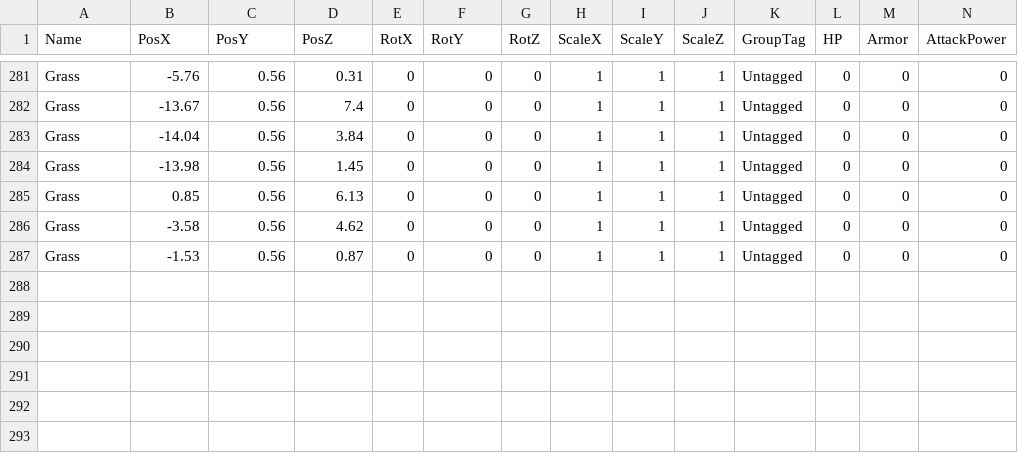
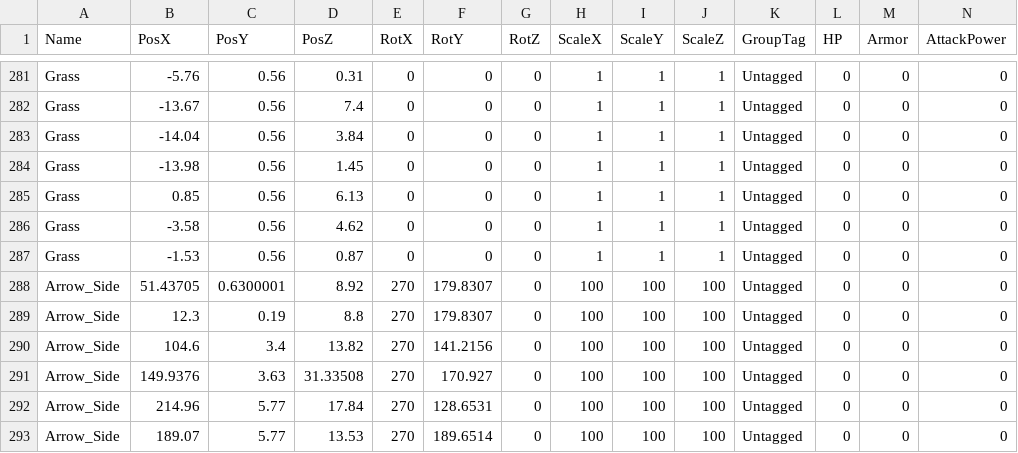
Before and after one commit to lovecap7/UnityEditer, a CSV file: MyUnityEditer/Assets/CSV/Stage2/Stage2TransformData.csv, drawn as a sheet; only a part is shown, gaps mark what is left out; rows hold the shown columns only; the diff names each change by its address in the sheet, - before the commit and + after, or states it on an @@ line.

```diff
--- a/MyUnityEditer/Assets/CSV/Stage2/Stage2TransformData.csv
+++ b/MyUnityEditer/Assets/CSV/Stage2/Stage2TransformData.csv
+row 288: Arrow_Side | 51.43705 | 0.6300001 | 8.92 | 270 | 179.8307 | 0 | 100 | 100 | 100 | Untagged | 0 | 0 | 0
+row 289: Arrow_Side | 12.3 | 0.19 | 8.8 | 270 | 179.8307 | 0 | 100 | 100 | 100 | Untagged | 0 | 0 | 0
+row 290: Arrow_Side | 104.6 | 3.4 | 13.82 | 270 | 141.2156 | 0 | 100 | 100 | 100 | Untagged | 0 | 0 | 0
+row 291: Arrow_Side | 149.9376 | 3.63 | 31.33508 | 270 | 170.927 | 0 | 100 | 100 | 100 | Untagged | 0 | 0 | 0
+row 292: Arrow_Side | 214.96 | 5.77 | 17.84 | 270 | 128.6531 | 0 | 100 | 100 | 100 | Untagged | 0 | 0 | 0
+row 293: Arrow_Side | 189.07 | 5.77 | 13.53 | 270 | 189.6514 | 0 | 100 | 100 | 100 | Untagged | 0 | 0 | 0
```
Also changed, not shown: MyUnityEditer/Assets/CSV/Stage1/Stage1TransformData.csv, MyUnityEditer/Assets/CSV/Stage2/Stage2CollisionTransformData.csv, 4 other files.
